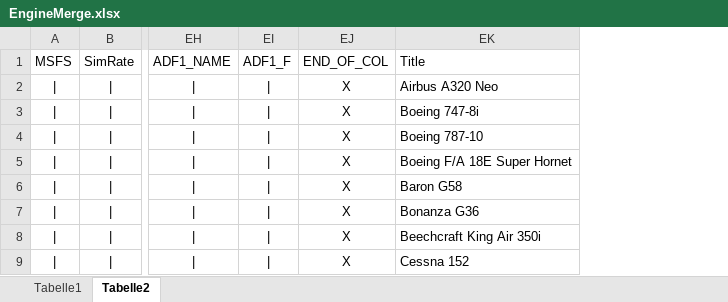
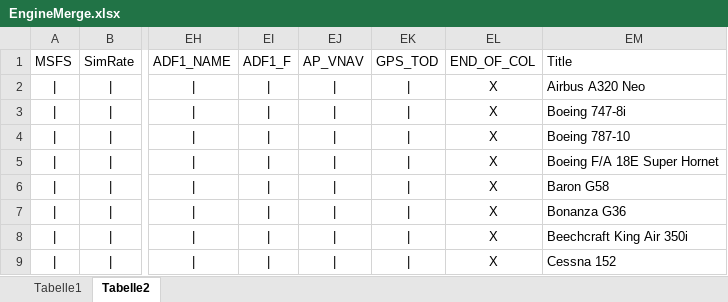
Before and after one commit to bm98/FS20_HudBar, an Excel workbook: FS20_HudBar/Config/EngineMerge.xlsx, sheet Tabelle2, drawn as a sheet; only a part is shown, gaps mark what is left out; values as stored, in another font and other column widths than the file's, no borders; the diff names each change by its address in the sheet, - before the commit and + after, or states it on an @@ line.

Commit message:
V 0.55-B55 (final release) - Add VNAV Button (when using WASM module) - Add Item TOD (TopOfDescend for VNAV support) - Add Move Bar/Tile to next screen (Monitor) with RShift+RCtrl+Break - Add Using the Facility DB for Aiport Management (replacing the FS20_AptLib) - Add Check if the Facility DB is available and pop a msg box if not - Add Performance Tab and Notes Tab to FlightBag - Add Touchdown log (MyDocuments\MSFS_HudBarSave\TouchDownLog.csv) to FlightBag - Update AP Settings allow for large change on the left side of the item field (mouse wheel) - Update AltHold readout is FL when STD BARO is set or above 18000ft - Fix Bar/Window Location was not stored for profiles 5..10 - Cleanup of all new features - Disable SimConnect.cfg (as per MS it is only needed when connecting MSFS via Network) - SU10 compatibility checks - Moved to Visual Studio 2022 Community Edition - Update QuickGuides

```diff
--- a/FS20_HudBar/Config/EngineMerge.xlsx (sheet Tabelle2)
+++ b/FS20_HudBar/Config/EngineMerge.xlsx (sheet Tabelle2)
+column EJ (AP_VNAV), rows 2-9: all |
+column EK (GPS_TOD), rows 2-9: all |
```
Also changed, not shown: 22 other files.
